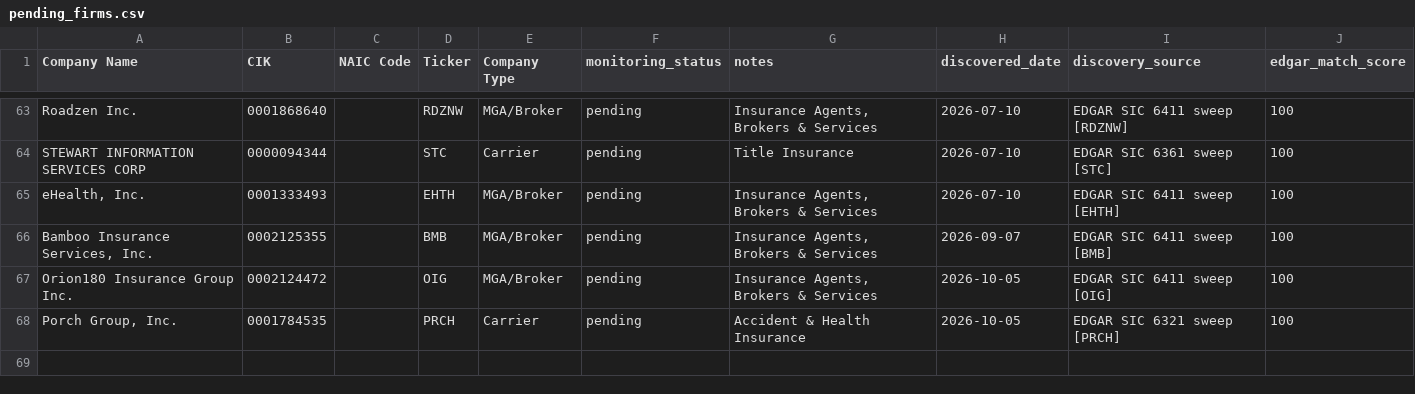
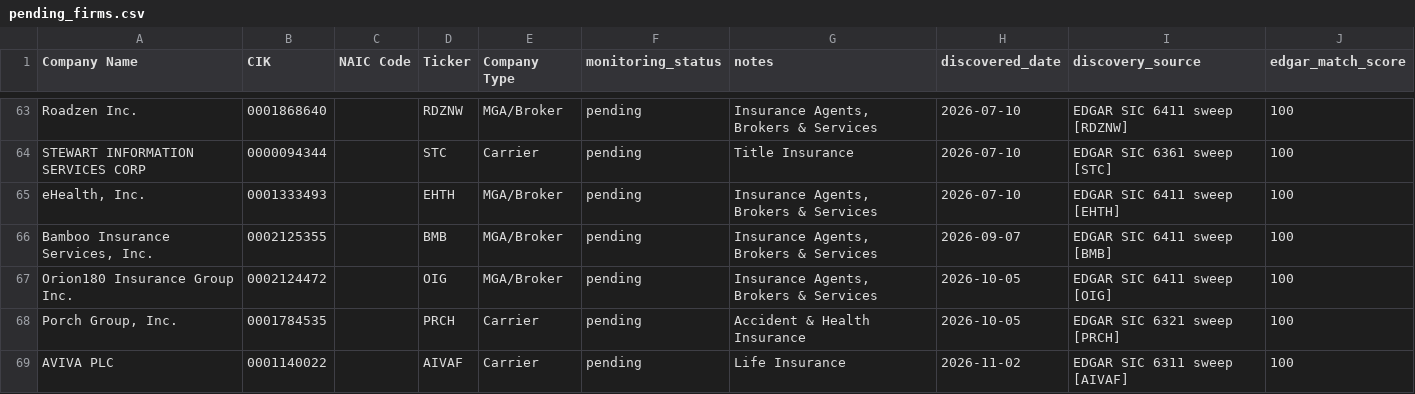
Before and after one commit to ChrisWes/insure_us, a CSV file: input/pending_firms.csv, drawn as a sheet; only a part is shown, gaps mark what is left out.

```diff
--- a/input/pending_firms.csv
+++ b/input/pending_firms.csv
@@ -68 +68,2 @@ Orion180 Insurance Group Inc.,0002124472,,OIG,MGA/Broker,pending,"Insurance Agen
 "Porch Group, Inc.",0001784535,,PRCH,Carrier,pending,Accident & Health Insurance,2026-10-05,EDGAR SIC 6321 sweep [PRCH],100
+AVIVA PLC,0001140022,,AIVAF,Carrier,pending,Life Insurance,2026-11-02,EDGAR SIC 6311 sweep [AIVAF],100
```
Also changed, not shown: input/pending_firms_promote.csv, 3 other files.
